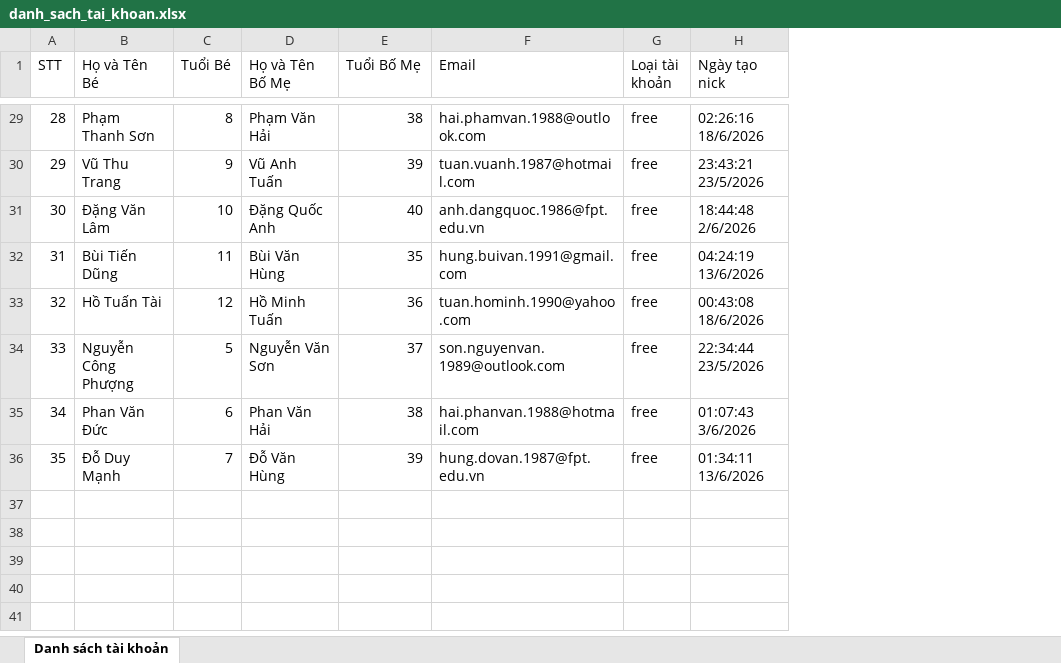
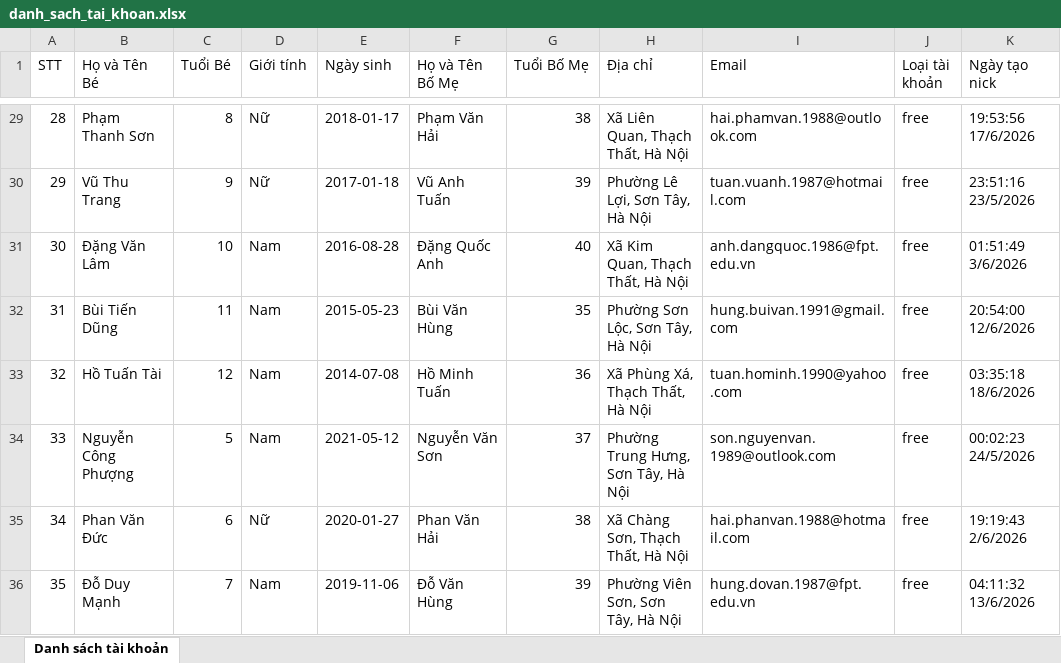
Before and after one commit to quanchu123/Engkids, an Excel workbook: danh_sach_tai_khoan.xlsx, sheet Danh sách tài khoản, drawn as a sheet; only a part is shown, gaps mark what is left out; values as stored, in another font and other column widths than the file's, no borders; addresses are those after the commit; the diff covers the shown part only; the diff names each change by its address in the sheet, - before the commit and + after, or states it on an @@ line.

```diff
--- a/danh_sach_tai_khoan.xlsx (sheet Danh sách tài khoản)
+++ b/danh_sach_tai_khoan.xlsx (sheet Danh sách tài khoản)
+column D (Giới tính), rows 29-36: Nữ | Nữ | Nam | Nam | Nam | Nam | Nữ | Nam
+column E (Ngày sinh), rows 29-36: 2018-01-17 | 2017-01-18 | 2016-08-28 | 2015-05-23 | 2014-07-08 | 2021-05-12 | 2020-01-27 | 2019-11-06
+column H (Địa chỉ), rows 29-36: Xã Liên Quan, Thạch Thất, Hà Nội | Phường Lê Lợi, Sơn Tây, Hà Nội | Xã Kim Quan, Thạch Thất, Hà Nội | Phường Sơn Lộc, Sơn Tây, Hà Nội | Xã Phùng Xá, Thạch Thất, Hà Nội | Phường Trung Hưng, Sơn Tây, Hà Nội | Xã Chàng Sơn, Thạch Thất, Hà Nội | Phường Viên Sơn, Sơn Tây, Hà Nội
-K29 (Ngày tạo nick): 02:26:16 18/6/2026
+K29 (Ngày tạo nick): 19:53:56 17/6/2026
-K30 (Ngày tạo nick): 23:43:21 23/5/2026
+K30 (Ngày tạo nick): 23:51:16 23/5/2026
-K31 (Ngày tạo nick): 18:44:48 2/6/2026
+K31 (Ngày tạo nick): 01:51:49 3/6/2026
-K32 (Ngày tạo nick): 04:24:19 13/6/2026
+K32 (Ngày tạo nick): 20:54:00 12/6/2026
-K33 (Ngày tạo nick): 00:43:08 18/6/2026
+K33 (Ngày tạo nick): 03:35:18 18/6/2026
-K34 (Ngày tạo nick): 22:34:44 23/5/2026
+K34 (Ngày tạo nick): 00:02:23 24/5/2026
-K35 (Ngày tạo nick): 01:07:43 3/6/2026
+K35 (Ngày tạo nick): 19:19:43 2/6/2026
-K36 (Ngày tạo nick): 01:34:11 13/6/2026
+K36 (Ngày tạo nick): 04:11:32 13/6/2026
```
Also changed, not shown: 27 edited cells elsewhere in this sheet, 1 other file.
